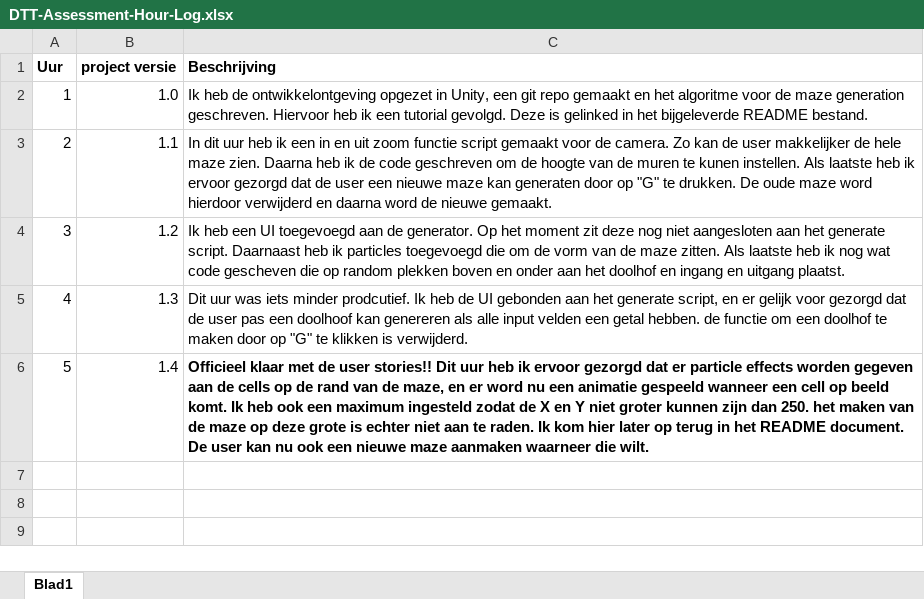
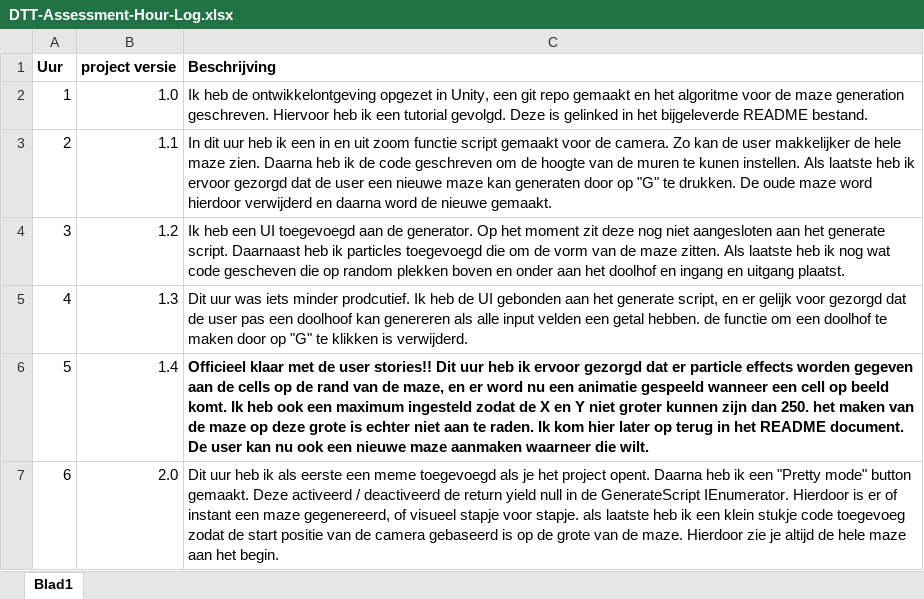
Before and after one commit to Tim-van-Gemert/Maze-Genetator, an Excel workbook: Documents/DTT-Assessment-Hour-Log.xlsx, sheet Blad1, drawn as a sheet; values as stored, in another font and other column widths than the file's, no borders; the diff names each change by its address in the sheet, - before the commit and + after, or states it on an @@ line.

Commit message:
Added pretty mode, added meme, added dynamic camera positioning

```diff
--- a/Documents/DTT-Assessment-Hour-Log.xlsx (sheet Blad1)
+++ b/Documents/DTT-Assessment-Hour-Log.xlsx (sheet Blad1)
+row 7: 6 | 2.0 | Dit uur heb ik als eerste een meme toegevoegd als je het project opent. Daarna heb ik een "Pretty mode" button gemaakt. Deze activeerd / deactiveerd de return yield null in de GenerateScript IEnumerator. Hierdoor is er of instant een maze gegenereerd, of visueel stapje voor stapje. als laatste heb ik een klein stukje code toegevoeg zodat de start positie van de camera gebaseerd is op de grote van de maze. Hierdoor zie je altijd de hele maze aan het begin.
```
Also changed, not shown: 1 other file.
